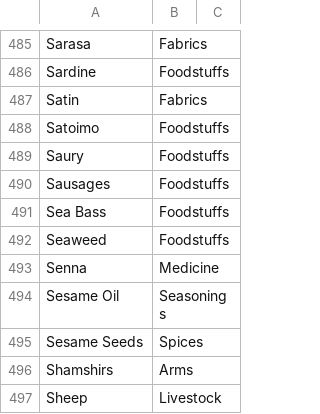
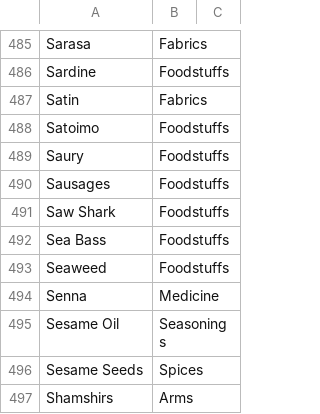
Before and after one commit to loise888999/OcrTradingBackend, a CSV file: Data/trade-goods.csv, drawn as a sheet; only a part is shown, gaps mark what is left out; the shorter side is filled out with more unchanged rows; the diff names each change by its address in the sheet, - before the commit and + after, or states it on an @@ line.

Commit message:
Add trading good

```diff
--- a/Data/trade-goods.csv
+++ b/Data/trade-goods.csv
+row 491: Saw Shark | Foodstuffs
```
